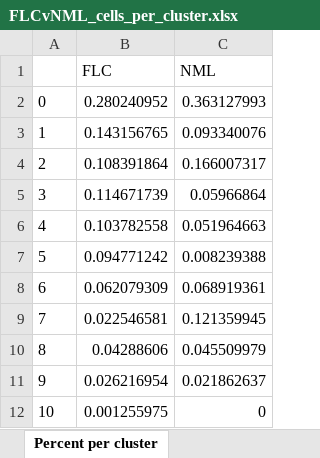
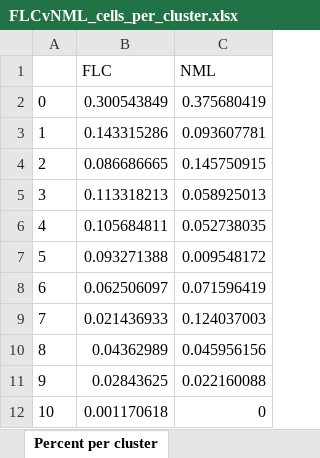
Before and after one commit to ARFarghli/2023_FLC_snRNA_Khasayer, an Excel workbook: fullDataset/proportions/FLCvNML_cells_per_cluster.xlsx, sheet Percent per cluster, drawn as a sheet; values as stored, in another font and other column widths than the file's, no borders; the diff names each change by its address in the sheet, - before the commit and + after, or states it on an @@ line.

```diff
--- a/fullDataset/proportions/FLCvNML_cells_per_cluster.xlsx (sheet Percent per cluster)
+++ b/fullDataset/proportions/FLCvNML_cells_per_cluster.xlsx (sheet Percent per cluster)
-B2 (FLC): 0.280240952
+B2 (FLC): 0.300543849
-C2 (NML): 0.363127993
+C2 (NML): 0.375680419
-B3 (FLC): 0.143156765
+B3 (FLC): 0.143315286
-C3 (NML): 0.093340076
+C3 (NML): 0.093607781
-B4 (FLC): 0.108391864
+B4 (FLC): 0.086686665
-C4 (NML): 0.166007317
+C4 (NML): 0.145750915
-B5 (FLC): 0.114671739
+B5 (FLC): 0.113318213
-C5 (NML): 0.05966864
+C5 (NML): 0.058925013
-B6 (FLC): 0.103782558
+B6 (FLC): 0.105684811
-C6 (NML): 0.051964663
+C6 (NML): 0.052738035
-B7 (FLC): 0.094771242
+B7 (FLC): 0.093271388
-C7 (NML): 0.008239388
+C7 (NML): 0.009548172
-B8 (FLC): 0.062079309
+B8 (FLC): 0.062506097
-C8 (NML): 0.068919361
+C8 (NML): 0.071596419
-B9 (FLC): 0.022546581
+B9 (FLC): 0.021436933
-C9 (NML): 0.121359945
+C9 (NML): 0.124037003
-B10 (FLC): 0.04288606
+B10 (FLC): 0.04362989
-C10 (NML): 0.045509979
+C10 (NML): 0.045956156
-B11 (FLC): 0.026216954
+B11 (FLC): 0.02843625
-C11 (NML): 0.021862637
+C11 (NML): 0.022160088
-B12 (FLC): 0.001255975
+B12 (FLC): 0.001170618
```
Also changed, not shown: sheet Cells per cluster, 36 other files.
